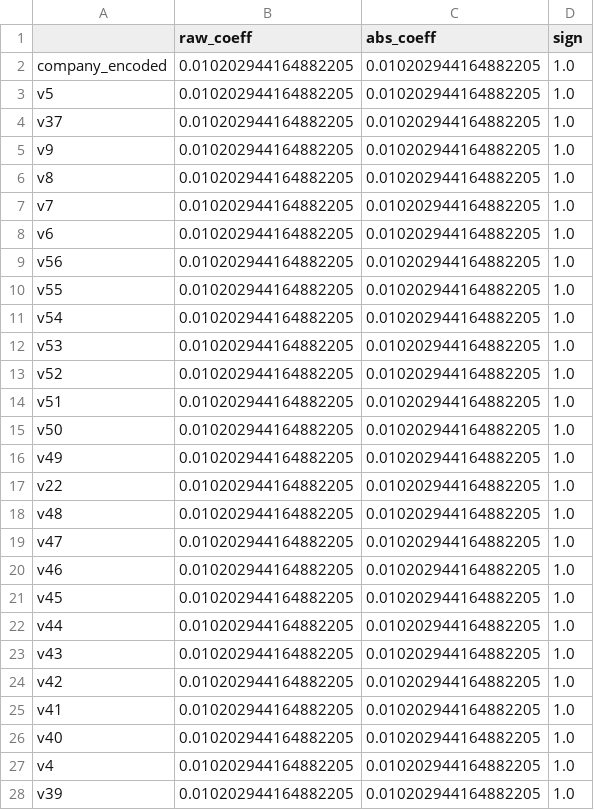
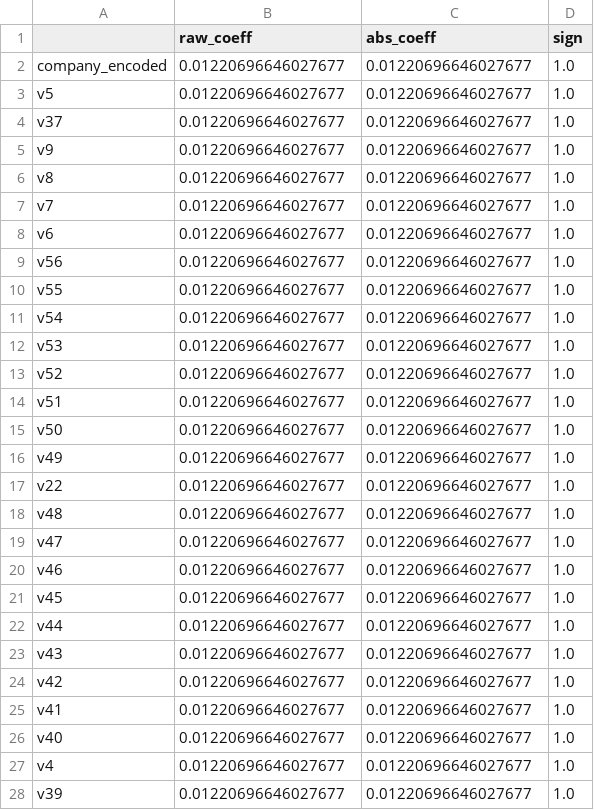
Before and after one commit to NigelKim/appliedOrNot, a CSV file: RF_feature_importance.csv, drawn as a sheet; only a part is shown; the diff covers the shown part only.

```diff
--- a/RF_feature_importance.csv
+++ b/RF_feature_importance.csv
@@ -1,28 +1,28 @@
 ,raw_coeff,abs_coeff,sign
-company_encoded,0.010202944164882205,0.010202944164882205,1.0
-v5,0.010202944164882205,0.010202944164882205,1.0
-v37,0.010202944164882205,0.010202944164882205,1.0
-v9,0.010202944164882205,0.010202944164882205,1.0
-v8,0.010202944164882205,0.010202944164882205,1.0
-v7,0.010202944164882205,0.010202944164882205,1.0
-v6,0.010202944164882205,0.010202944164882205,1.0
-v56,0.010202944164882205,0.010202944164882205,1.0
-v55,0.010202944164882205,0.010202944164882205,1.0
-v54,0.010202944164882205,0.010202944164882205,1.0
-v53,0.010202944164882205,0.010202944164882205,1.0
-v52,0.010202944164882205,0.010202944164882205,1.0
-v51,0.010202944164882205,0.010202944164882205,1.0
-v50,0.010202944164882205,0.010202944164882205,1.0
-v49,0.010202944164882205,0.010202944164882205,1.0
-v22,0.010202944164882205,0.010202944164882205,1.0
-v48,0.010202944164882205,0.010202944164882205,1.0
-v47,0.010202944164882205,0.010202944164882205,1.0
-v46,0.010202944164882205,0.010202944164882205,1.0
-v45,0.010202944164882205,0.010202944164882205,1.0
-v44,0.010202944164882205,0.010202944164882205,1.0
-v43,0.010202944164882205,0.010202944164882205,1.0
-v42,0.010202944164882205,0.010202944164882205,1.0
-v41,0.010202944164882205,0.010202944164882205,1.0
-v40,0.010202944164882205,0.010202944164882205,1.0
-v4,0.010202944164882205,0.010202944164882205,1.0
-v39,0.010202944164882205,0.010202944164882205,1.0
+company_encoded,0.01220696646027677,0.01220696646027677,1.0
+v5,0.01220696646027677,0.01220696646027677,1.0
+v37,0.01220696646027677,0.01220696646027677,1.0
+v9,0.01220696646027677,0.01220696646027677,1.0
+v8,0.01220696646027677,0.01220696646027677,1.0
+v7,0.01220696646027677,0.01220696646027677,1.0
+v6,0.01220696646027677,0.01220696646027677,1.0
+v56,0.01220696646027677,0.01220696646027677,1.0
+v55,0.01220696646027677,0.01220696646027677,1.0
+v54,0.01220696646027677,0.01220696646027677,1.0
+v53,0.01220696646027677,0.01220696646027677,1.0
+v52,0.01220696646027677,0.01220696646027677,1.0
+v51,0.01220696646027677,0.01220696646027677,1.0
+v50,0.01220696646027677,0.01220696646027677,1.0
+v49,0.01220696646027677,0.01220696646027677,1.0
+v22,0.01220696646027677,0.01220696646027677,1.0
+v48,0.01220696646027677,0.01220696646027677,1.0
+v47,0.01220696646027677,0.01220696646027677,1.0
+v46,0.01220696646027677,0.01220696646027677,1.0
+v45,0.01220696646027677,0.01220696646027677,1.0
+v44,0.01220696646027677,0.01220696646027677,1.0
+v43,0.01220696646027677,0.01220696646027677,1.0
+v42,0.01220696646027677,0.01220696646027677,1.0
+v41,0.01220696646027677,0.01220696646027677,1.0
+v40,0.01220696646027677,0.01220696646027677,1.0
+v4,0.01220696646027677,0.01220696646027677,1.0
+v39,0.01220696646027677,0.01220696646027677,1.0
```
Also changed, not shown: 62 edited cells elsewhere in this file, GB_feature_importance.csv.
